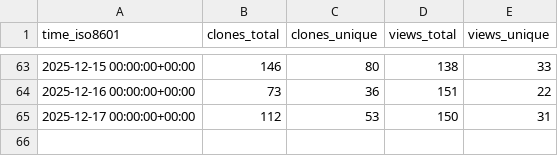
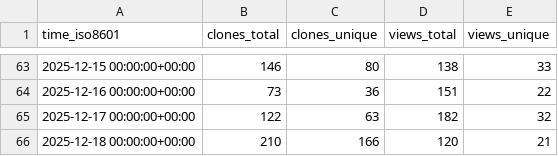
Before and after one commit to dhower-qc/udb-stats, a CSV file: riscv-software-src/riscv-unified-db/ghrs-data/views_clones_aggregate.csv, drawn as a sheet; only a part is shown, gaps mark what is left out.

```diff
--- a/riscv-software-src/riscv-unified-db/ghrs-data/views_clones_aggregate.csv
+++ b/riscv-software-src/riscv-unified-db/ghrs-data/views_clones_aggregate.csv
@@ -64,2 +64,3 @@ time_iso8601,clones_total,clones_unique,views_total,views_unique
 2025-12-16 00:00:00+00:00,73,36,151,22
-2025-12-17 00:00:00+00:00,112,53,150,31
+2025-12-17 00:00:00+00:00,122,63,182,32
+2025-12-18 00:00:00+00:00,210,166,120,21
```
Also changed, not shown: 1 other file.
